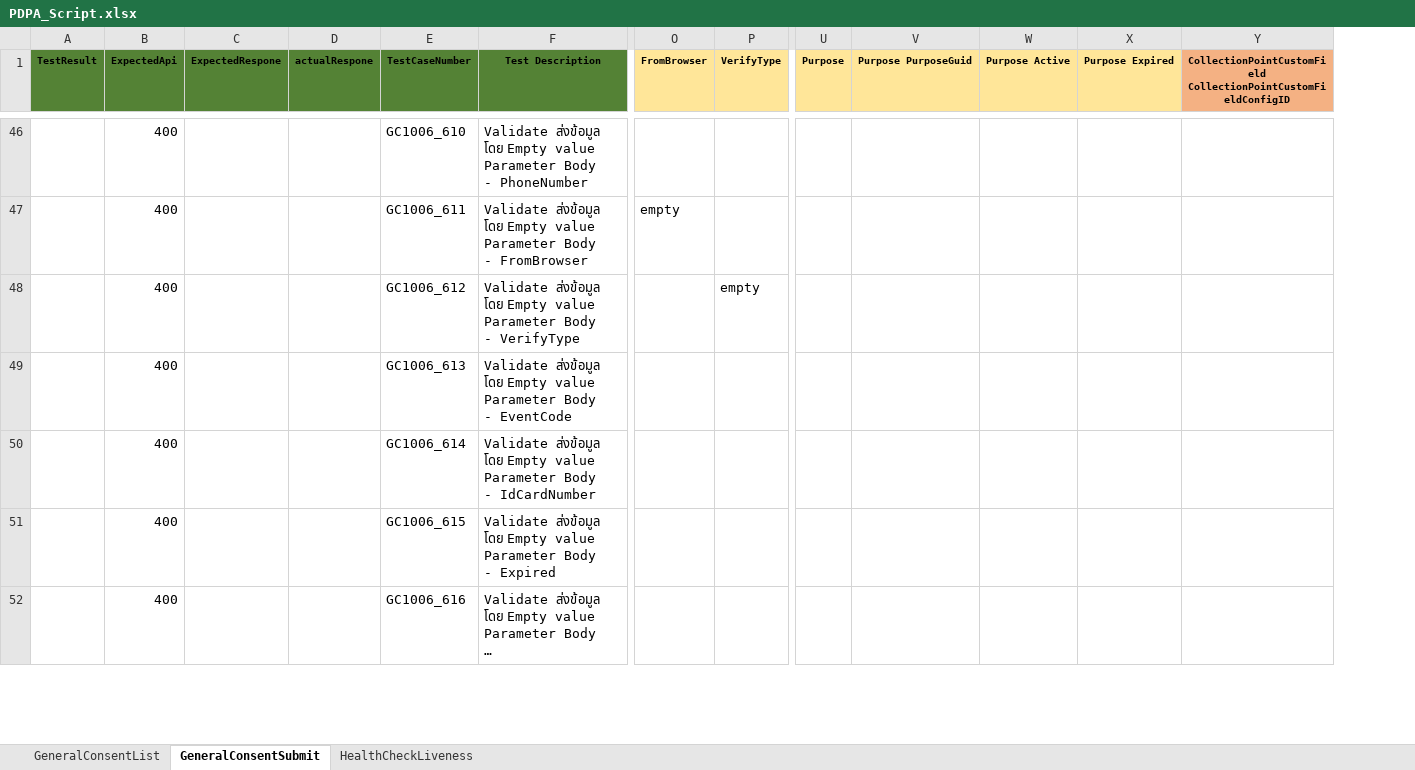
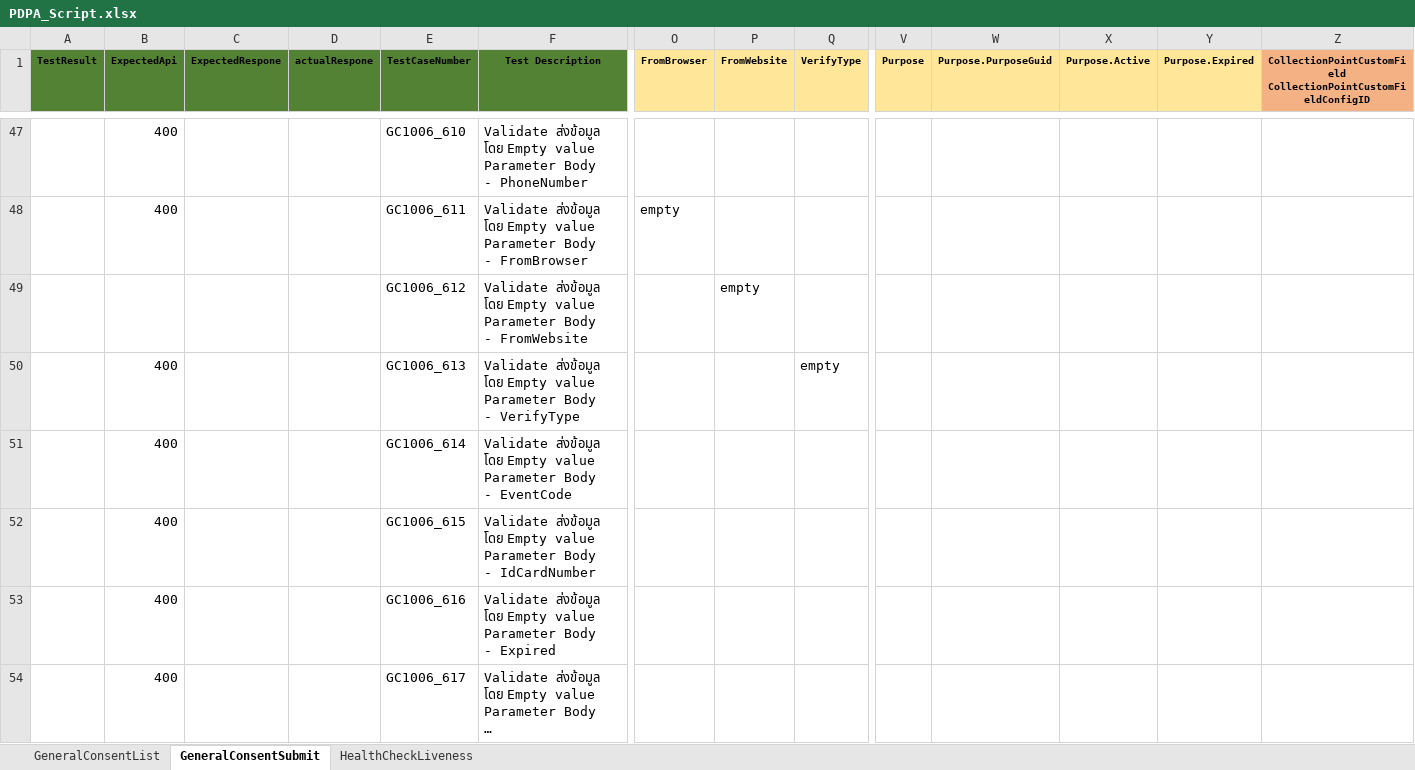
Before and after one commit to niran33168/PDPA, an Excel workbook: TestResource/DataTest/Excel_Script/PDPA_Script.xlsx, sheet GeneralConsentSubmit, drawn as a sheet; only a part is shown, gaps mark what is left out; long unchanged cells end in …; values as stored, in another font and other column widths than the file's, no borders; addresses are those after the commit; rows hold the shown columns only; ↵ is a line break in a cell; the diff covers the shown part only; the diff names each change by its address in the sheet, - before the commit and + after, or states it on an @@ line.

```diff
--- a/TestResource/DataTest/Excel_Script/PDPA_Script.xlsx (sheet GeneralConsentSubmit)
+++ b/TestResource/DataTest/Excel_Script/PDPA_Script.xlsx (sheet GeneralConsentSubmit)
+column P (FromWebsite), empty
-W1: Purpose PurposeGuid
+W1: Purpose.PurposeGuid
-X1: Purpose Active
+X1: Purpose.Active
-Y1: Purpose Expired
+Y1: Purpose.Expired
+row 49:  |  |  |  | GC1006_612 | Validate ส่งข้อมูล โดย Empty value Parameter Body ↵ - FromWebsite |  | empty
-E50 (TestCaseNumber): GC1006_612
+E50 (TestCaseNumber): GC1006_613
-E51 (TestCaseNumber): GC1006_613
+E51 (TestCaseNumber): GC1006_614
-E52 (TestCaseNumber): GC1006_614
+E52 (TestCaseNumber): GC1006_615
-E53 (TestCaseNumber): GC1006_615
+E53 (TestCaseNumber): GC1006_616
-E54 (TestCaseNumber): GC1006_616
+E54 (TestCaseNumber): GC1006_617
```
Also changed, not shown: 2 added rows and 34 edited cells elsewhere in this sheet, 6 other files.
